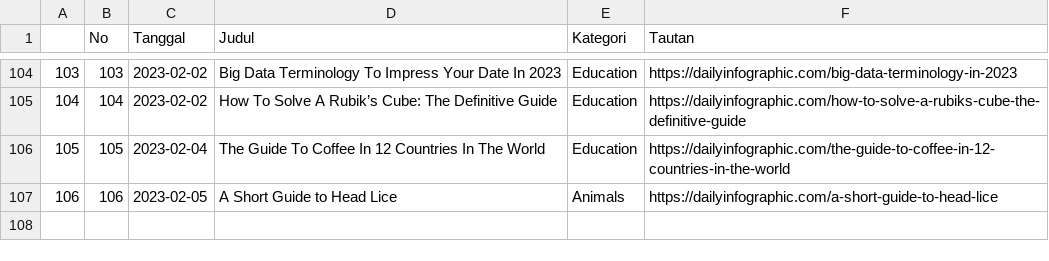
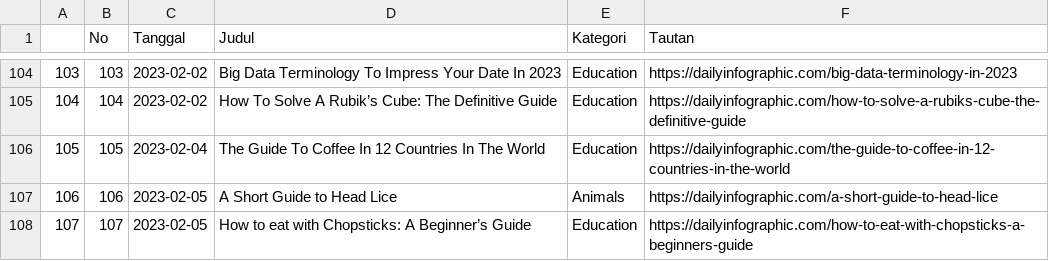
Before and after one commit to raisrais/mytwet_bot, a CSV file: data/da_infographic.csv, drawn as a sheet; only a part is shown, gaps mark what is left out; the diff names each change by its address in the sheet, - before the commit and + after, or states it on an @@ line.

```diff
--- a/data/da_infographic.csv
+++ b/data/da_infographic.csv
+row 108: 107 | 107 | 2023-02-05 | How to eat with Chopsticks: A Beginner’s Guide | Education | https://dailyinfographic.com/how-to-eat-with-chopsticks-a-beginners-guide
```
